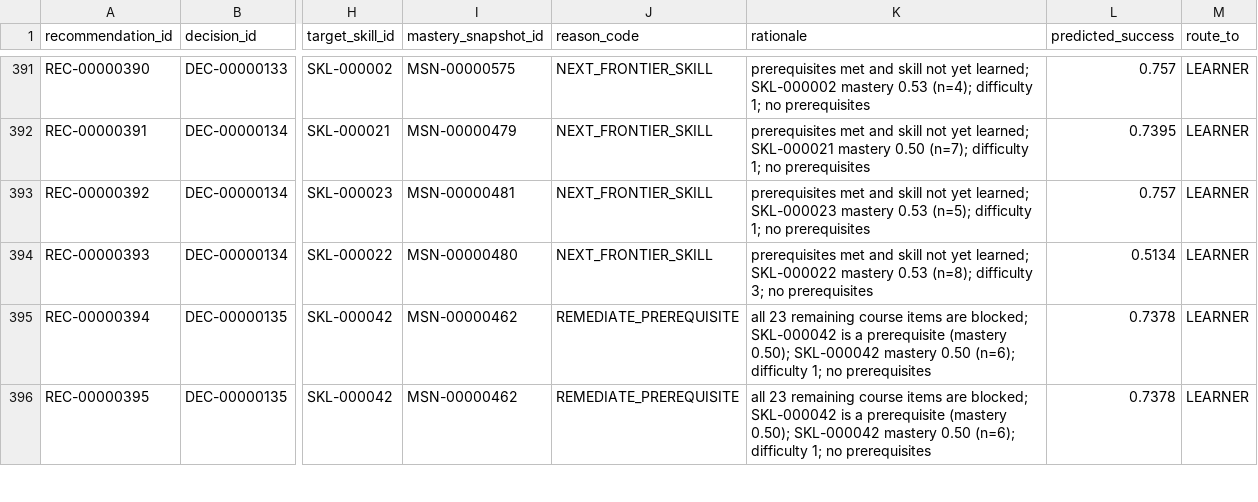
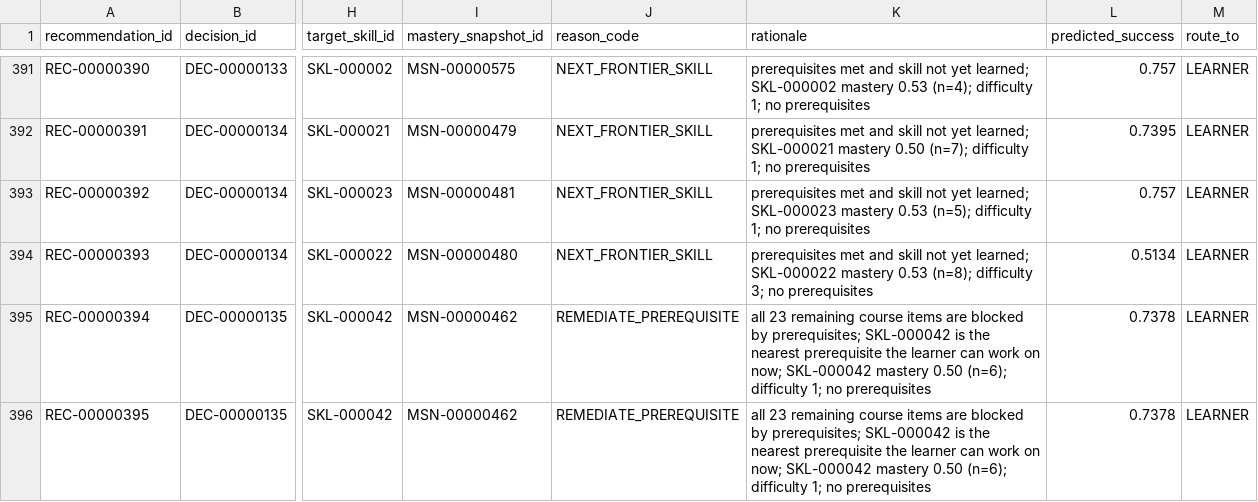
Before and after one commit to Poojakk112/skillpath-recommender, a CSV file: data/sample/tables/recommendation.csv, drawn as a sheet; only a part is shown, gaps mark what is left out; the diff covers the shown part only; the diff names each change by its address in the sheet, - before the commit and + after, or states it on an @@ line.

```diff
--- a/data/sample/tables/recommendation.csv
+++ b/data/sample/tables/recommendation.csv
-K395:K396 (rationale): …items are blocked; SKL-000042 is a prerequisite (mastery 0.50); SKL-000042 mastery…
+K395:K396 (rationale): …items are blocked by prerequisites; SKL-000042 is the nearest prerequisite the learner can work on now; SKL-000042 mastery…
```
Also changed, not shown: 10 edited cells elsewhere in this file, 15 other files.
